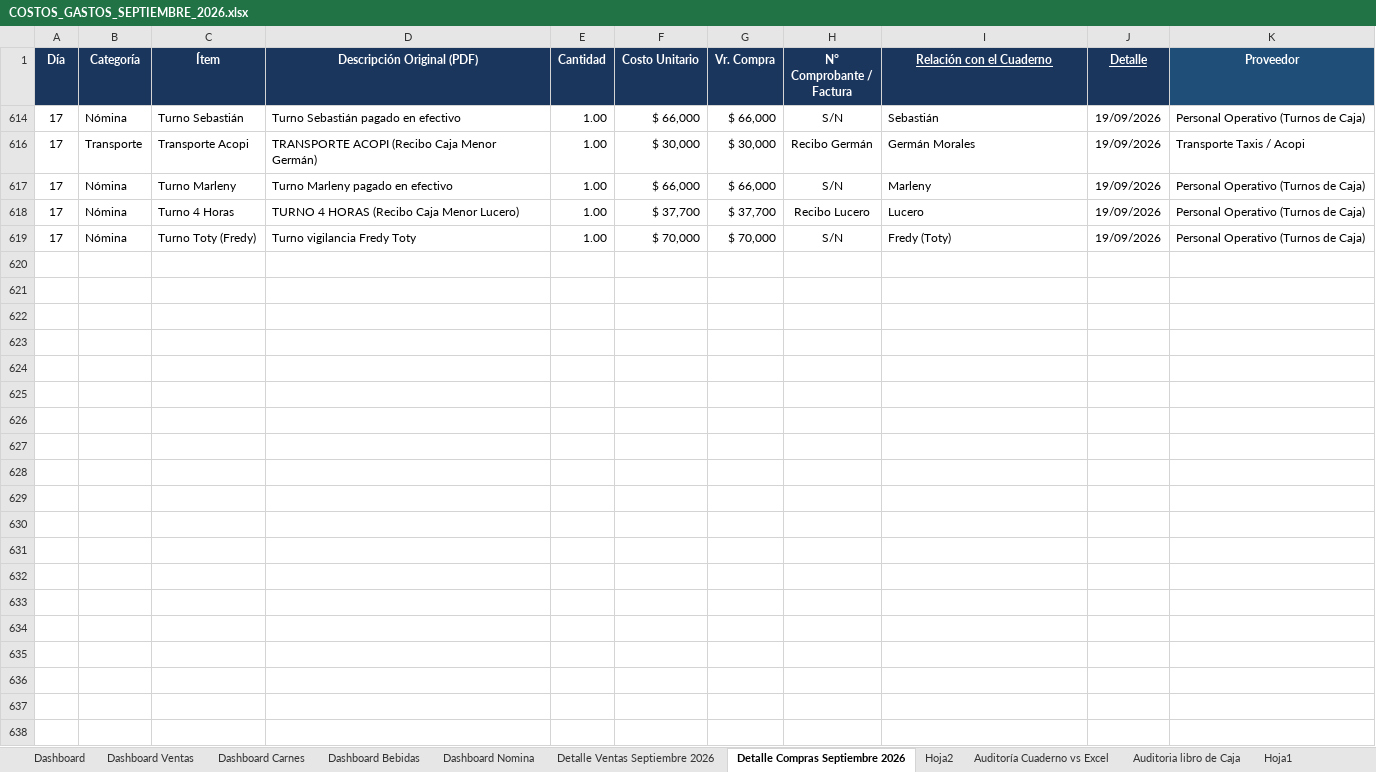
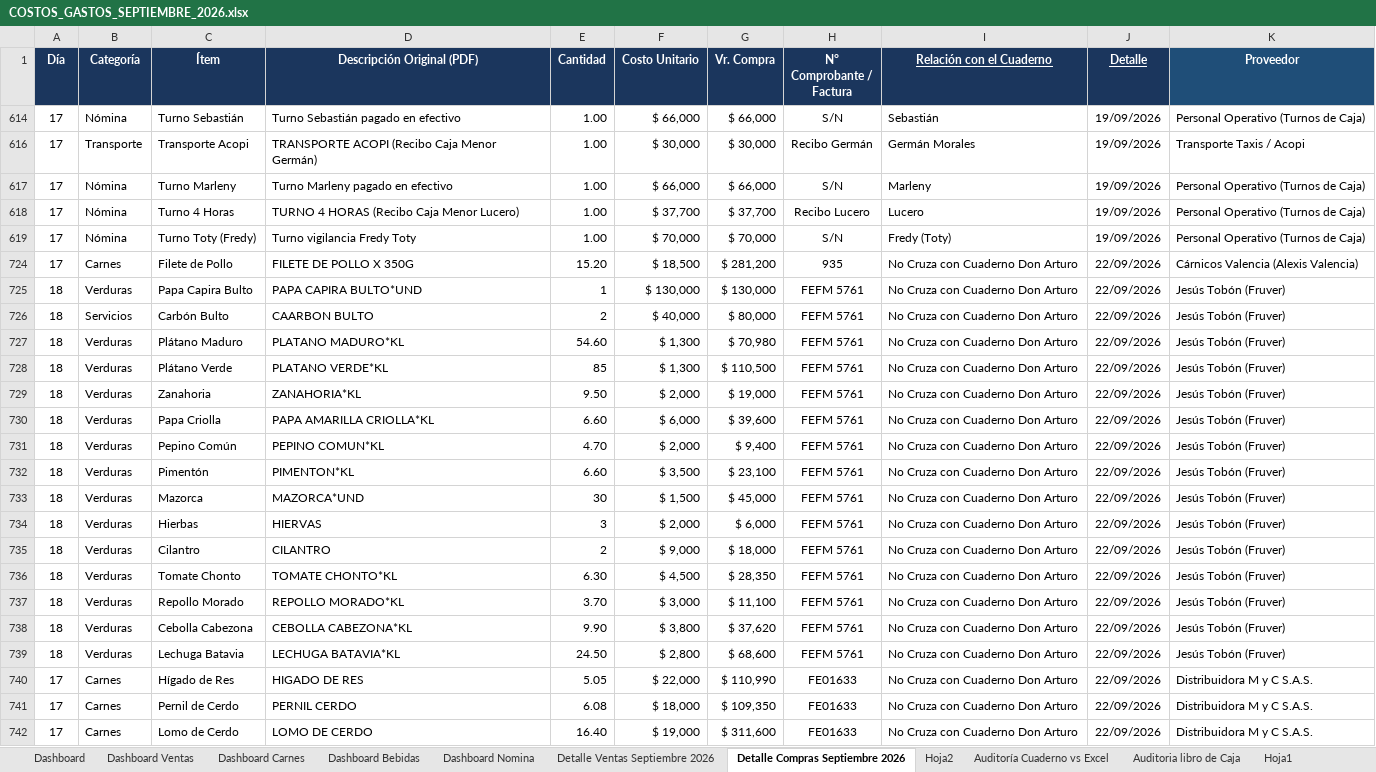
Before and after one commit to jungle13/costos_finca, an Excel workbook: SEPTIEMBRE 2026/COSTOS_GASTOS_SEPTIEMBRE_2026.xlsx, sheet Detalle Compras Septiembre 2026, drawn as a sheet; only a part is shown; values as stored, in another font and other column widths than the file's, no borders; the diff covers the shown part only; the diff names each change by its address in the sheet, - before the commit and + after, or states it on an @@ line.

Commit message:
feat(compras): procesar 5 nuevos documentos escaneados de facturas (167 items) y sincronizar dashboards
- Filtrado y exclusion de 90 items duplicados ya registrados
- Insercion de 167 nuevos registros en Detalle Compras (filas 724 a 890)
- Actualizacion y cuadratura matematica de Dashboard general (Total compras: ,405,306.61)
- Actualizacion de Dashboard Carnes (144 compras) y Dashboard Bebidas (98 compras)
- Actualizacion de Facturas por Proveedor y conciliacion Frío Sabor FVE 134 con Cuaderno Don Arturo (Pág. 160 L32)
- Traslado de los 5 PDFs procesados a COMPROBANTES

```diff
--- a/SEPTIEMBRE 2026/COSTOS_GASTOS_SEPTIEMBRE_2026.xlsx (sheet Detalle Compras Septiembre 2026)
+++ b/SEPTIEMBRE 2026/COSTOS_GASTOS_SEPTIEMBRE_2026.xlsx (sheet Detalle Compras Septiembre 2026)
+row 724: 17 | Carnes | Filete de Pollo | FILETE DE POLLO X 350G | 15.20 | $ 18,500 | $ 281,200 | 935 | No Cruza con Cuaderno Don Arturo | 22/09/2026 | Cárnicos Valencia (Alexis Valencia)
+row 725: 18 | Verduras | Papa Capira Bulto | PAPA CAPIRA BULTO*UND | 1 | $ 130,000 | $ 130,000 | FEFM 5761 | No Cruza con Cuaderno Don Arturo | 22/09/2026 | Jesús Tobón (Fruver)
+row 726: 18 | Servicios | Carbón Bulto | CAARBON BULTO | 2 | $ 40,000 | $ 80,000 | FEFM 5761 | No Cruza con Cuaderno Don Arturo | 22/09/2026 | Jesús Tobón (Fruver)
+row 727: 18 | Verduras | Plátano Maduro | PLATANO MADURO*KL | 54.60 | $ 1,300 | $ 70,980 | FEFM 5761 | No Cruza con Cuaderno Don Arturo | 22/09/2026 | Jesús Tobón (Fruver)
+row 728: 18 | Verduras | Plátano Verde | PLATANO VERDE*KL | 85 | $ 1,300 | $ 110,500 | FEFM 5761 | No Cruza con Cuaderno Don Arturo | 22/09/2026 | Jesús Tobón (Fruver)
+row 729: 18 | Verduras | Zanahoria | ZANAHORIA*KL | 9.50 | $ 2,000 | $ 19,000 | FEFM 5761 | No Cruza con Cuaderno Don Arturo | 22/09/2026 | Jesús Tobón (Fruver)
+row 730: 18 | Verduras | Papa Criolla | PAPA AMARILLA CRIOLLA*KL | 6.60 | $ 6,000 | $ 39,600 | FEFM 5761 | No Cruza con Cuaderno Don Arturo | 22/09/2026 | Jesús Tobón (Fruver)
+row 731: 18 | Verduras | Pepino Común | PEPINO COMUN*KL | 4.70 | $ 2,000 | $ 9,400 | FEFM 5761 | No Cruza con Cuaderno Don Arturo | 22/09/2026 | Jesús Tobón (Fruver)
+row 732: 18 | Verduras | Pimentón | PIMENTON*KL | 6.60 | $ 3,500 | $ 23,100 | FEFM 5761 | No Cruza con Cuaderno Don Arturo | 22/09/2026 | Jesús Tobón (Fruver)
+row 733: 18 | Verduras | Mazorca | MAZORCA*UND | 30 | $ 1,500 | $ 45,000 | FEFM 5761 | No Cruza con Cuaderno Don Arturo | 22/09/2026 | Jesús Tobón (Fruver)
+row 734: 18 | Verduras | Hierbas | HIERVAS | 3 | $ 2,000 | $ 6,000 | FEFM 5761 | No Cruza con Cuaderno Don Arturo | 22/09/2026 | Jesús Tobón (Fruver)
+row 735: 18 | Verduras | Cilantro | CILANTRO | 2 | $ 9,000 | $ 18,000 | FEFM 5761 | No Cruza con Cuaderno Don Arturo | 22/09/2026 | Jesús Tobón (Fruver)
+row 736: 18 | Verduras | Tomate Chonto | TOMATE CHONTO*KL | 6.30 | $ 4,500 | $ 28,350 | FEFM 5761 | No Cruza con Cuaderno Don Arturo | 22/09/2026 | Jesús Tobón (Fruver)
+row 737: 18 | Verduras | Repollo Morado | REPOLLO MORADO*KL | 3.70 | $ 3,000 | $ 11,100 | FEFM 5761 | No Cruza con Cuaderno Don Arturo | 22/09/2026 | Jesús Tobón (Fruver)
+row 738: 18 | Verduras | Cebolla Cabezona | CEBOLLA CABEZONA*KL | 9.90 | $ 3,800 | $ 37,620 | FEFM 5761 | No Cruza con Cuaderno Don Arturo | 22/09/2026 | Jesús Tobón (Fruver)
+row 739: 18 | Verduras | Lechuga Batavia | LECHUGA BATAVIA*KL | 24.50 | $ 2,800 | $ 68,600 | FEFM 5761 | No Cruza con Cuaderno Don Arturo | 22/09/2026 | Jesús Tobón (Fruver)
+row 740: 17 | Carnes | Hígado de Res | HIGADO DE RES | 5.05 | $ 22,000 | $ 110,990 | FE01633 | No Cruza con Cuaderno Don Arturo | 22/09/2026 | Distribuidora M y C S.A.S.
+row 741: 17 | Carnes | Pernil de Cerdo | PERNIL CERDO | 6.08 | $ 18,000 | $ 109,350 | FE01633 | No Cruza con Cuaderno Don Arturo | 22/09/2026 | Distribuidora M y C S.A.S.
+row 742: 17 | Carnes | Lomo de Cerdo | LOMO DE CERDO | 16.40 | $ 19,000 | $ 311,600 | FE01633 | No Cruza con Cuaderno Don Arturo | 22/09/2026 | Distribuidora M y C S.A.S.
```
Also changed, not shown: 148 added rows elsewhere in this sheet, sheet Dashboard Bebidas, sheet Facturas por Proveedor, sheet Dashboard Carnes, sheet Dashboard, sheet Auditoría Cuaderno vs Excel, sheet Auditoria libro de Caja, hidden cells, 5 other files.
